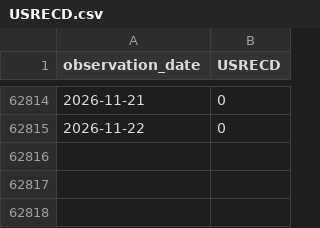
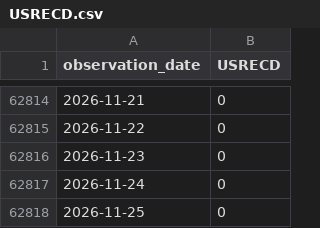
Before and after one commit to eric714/yield-curve-3d, a CSV file: data/raw/fred/USRECD.csv, drawn as a sheet; only a part is shown, gaps mark what is left out.

```diff
--- a/data/raw/fred/USRECD.csv
+++ b/data/raw/fred/USRECD.csv
@@ -62815 +62815,4 @@ observation_date,USRECD
 2026-11-22,0
+2026-11-23,0
+2026-11-24,0
+2026-11-25,0
```
Also changed, not shown: data/raw/fred/USRECDP.csv.
